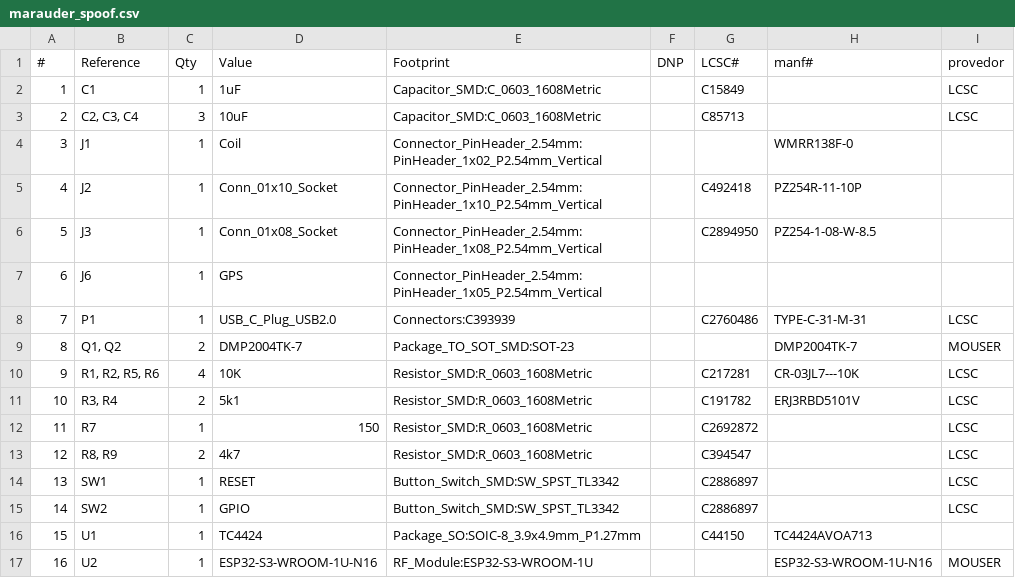
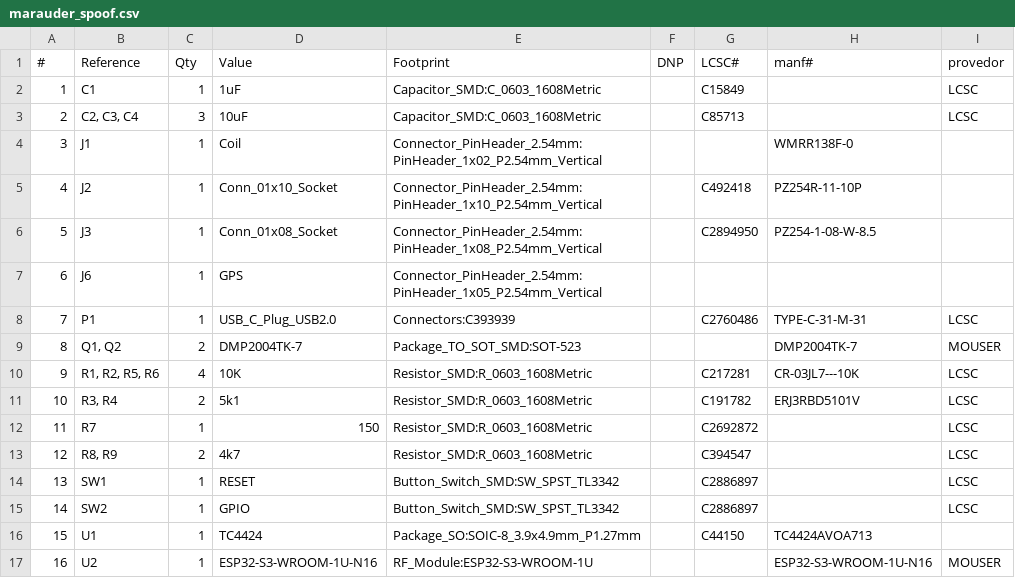
Before and after one commit to ElectronicCats/flipper-addons, a CSV file: MARAUDER_SPOOF/marauder_spoof.csv, drawn as a sheet.

```diff
--- a/MARAUDER_SPOOF/marauder_spoof.csv
+++ b/MARAUDER_SPOOF/marauder_spoof.csv
@@ -8,3 +8,3 @@
 "7","P1","1","USB_C_Plug_USB2.0","Connectors:C393939","","C2760486","TYPE-C-31-M-31","LCSC"
-"8","Q1, Q2","2","DMP2004TK-7","Package_TO_SOT_SMD:SOT-23","","","DMP2004TK-7","MOUSER"
+"8","Q1, Q2","2","DMP2004TK-7","Package_TO_SOT_SMD:SOT-523","","","DMP2004TK-7","MOUSER"
 "9","R1, R2, R5, R6","4","10K","Resistor_SMD:R_0603_1608Metric","","C217281","CR-03JL7---10K","LCSC"
```
Also changed, not shown: 5 other files.
